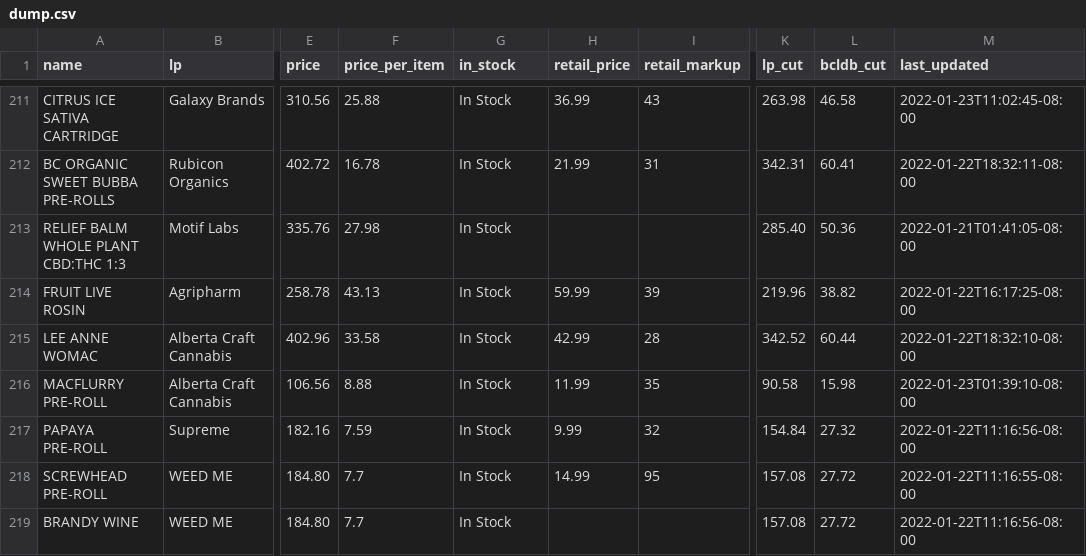
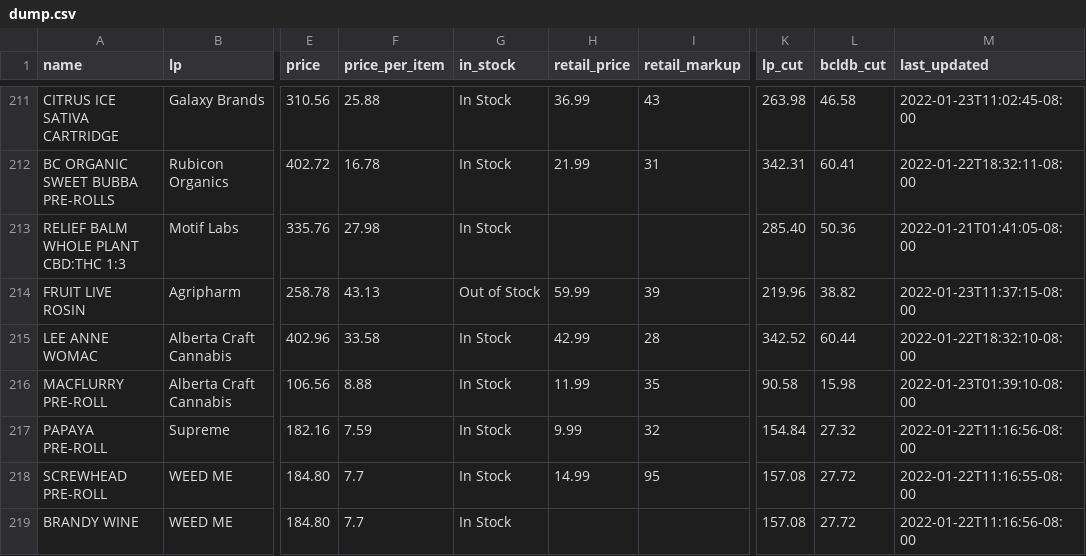
Before and after one commit to sasquatch-jr/bcldb_wholesale_cannabis_price_list, a CSV file: dump.csv, drawn as a sheet; only a part is shown, gaps mark what is left out; the diff names each change by its address in the sheet, - before the commit and + after, or states it on an @@ line.

```diff
--- a/dump.csv
+++ b/dump.csv
-G214 (in_stock): In Stock
+G214 (in_stock): Out of Stock
-M214 (last_updated): 2022-01-22T16:17:25-08:00
+M214 (last_updated): 2022-01-23T11:37:15-08:00
```
Also changed, not shown: 1 other file.
